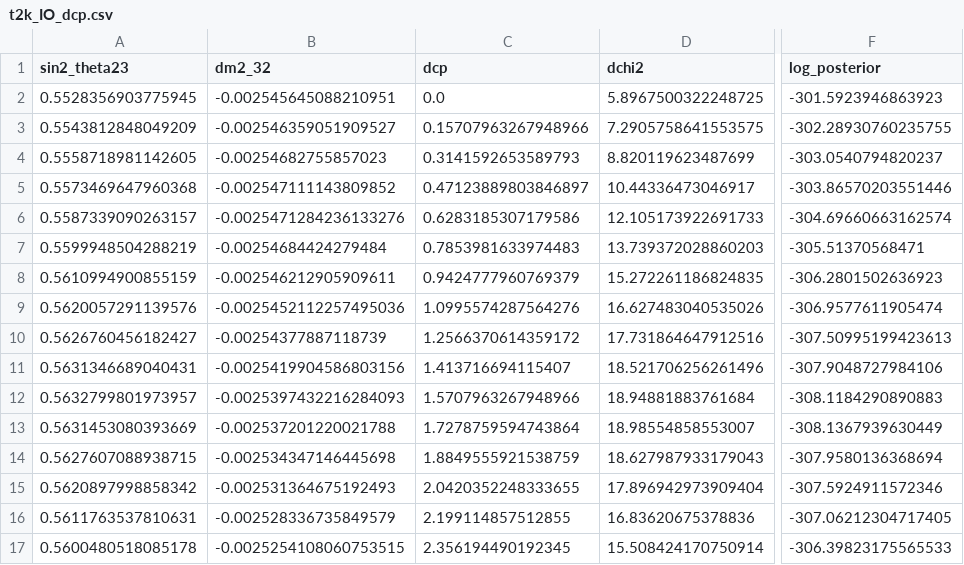
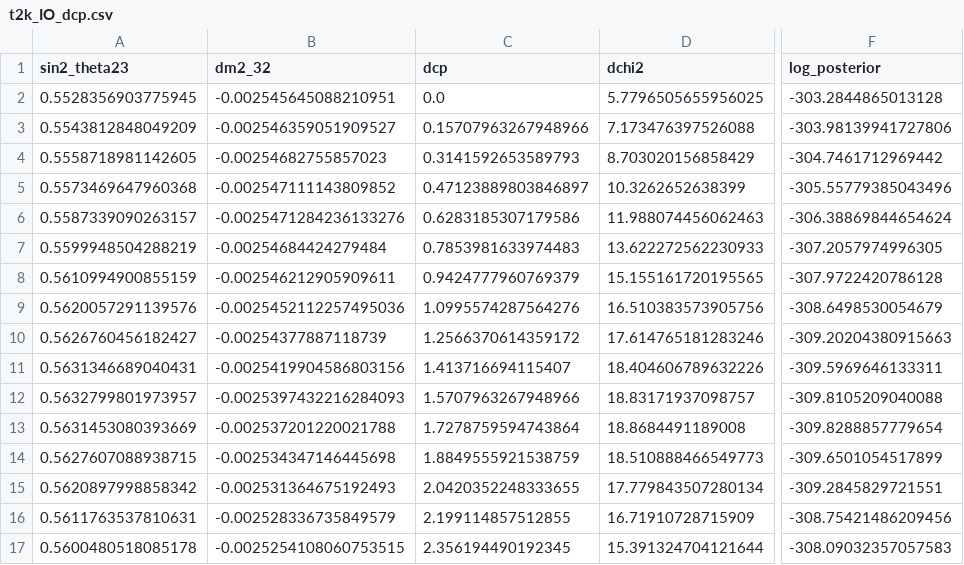
Before and after one commit to Newtrinos-org/newtrinos-verifications, a CSV file: entries/10.1103_gh5j-5cwv/results/t2k_IO_dcp.csv, drawn as a sheet; only a part is shown, gaps mark what is left out; the diff covers the shown part only; the diff names each change by its address in the sheet, - before the commit and + after, or states it on an @@ line.

```diff
--- a/entries/10.1103_gh5j-5cwv/results/t2k_IO_dcp.csv
+++ b/entries/10.1103_gh5j-5cwv/results/t2k_IO_dcp.csv
-D2 (dchi2): 5.8967500322248725
+D2 (dchi2): 5.7796505655956025
-F2 (log_posterior): -301.5923946863923
+F2 (log_posterior): -303.2844865013128
-D3 (dchi2): 7.2905758641553575
+D3 (dchi2): 7.173476397526088
-F3 (log_posterior): -302.28930760235755
+F3 (log_posterior): -303.98139941727806
-D4 (dchi2): 8.820119623487699
+D4 (dchi2): 8.703020156858429
-F4 (log_posterior): -303.0540794820237
+F4 (log_posterior): -304.7461712969442
-D5 (dchi2): 10.44336473046917
+D5 (dchi2): 10.3262652638399
-F5 (log_posterior): -303.86570203551446
+F5 (log_posterior): -305.55779385043496
-D6 (dchi2): 12.105173922691733
+D6 (dchi2): 11.988074456062463
-F6 (log_posterior): -304.69660663162574
+F6 (log_posterior): -306.38869844654624
-D7 (dchi2): 13.739372028860203
+D7 (dchi2): 13.622272562230933
-F7 (log_posterior): -305.51370568471
+F7 (log_posterior): -307.2057974996305
-D8 (dchi2): 15.272261186824835
+D8 (dchi2): 15.155161720195565
-F8 (log_posterior): -306.2801502636923
+F8 (log_posterior): -307.9722420786128
-D9 (dchi2): 16.627483040535026
+D9 (dchi2): 16.510383573905756
-F9 (log_posterior): -306.9577611905474
+F9 (log_posterior): -308.6498530054679
-D10 (dchi2): 17.731864647912516
+D10 (dchi2): 17.614765181283246
-F10 (log_posterior): -307.50995199423613
+F10 (log_posterior): -309.20204380915663
-D11 (dchi2): 18.521706256261496
+D11 (dchi2): 18.404606789632226
-F11 (log_posterior): -307.9048727984106
+F11 (log_posterior): -309.5969646133311
-D12 (dchi2): 18.94881883761684
+D12 (dchi2): 18.83171937098757
-F12 (log_posterior): -308.1184290890883
+F12 (log_posterior): -309.8105209040088
-D13 (dchi2): 18.98554858553007
+D13 (dchi2): 18.8684491189008
-F13 (log_posterior): -308.1367939630449
+F13 (log_posterior): -309.8288857779654
-D14 (dchi2): 18.627987933179043
+D14 (dchi2): 18.510888466549773
-F14 (log_posterior): -307.9580136368694
+F14 (log_posterior): -309.6501054517899
-D15 (dchi2): 17.896942973909404
+D15 (dchi2): 17.779843507280134
-F15 (log_posterior): -307.5924911572346
+F15 (log_posterior): -309.2845829721551
-D16 (dchi2): 16.83620675378836
+D16 (dchi2): 16.71910728715909
-F16 (log_posterior): -307.06212304717405
+F16 (log_posterior): -308.75421486209456
-D17 (dchi2): 15.508424170750914
+D17 (dchi2): 15.391324704121644
-F17 (log_posterior): -306.39823175565533
+F17 (log_posterior): -308.09032357057583
```
Also changed, not shown: 50 edited cells elsewhere in this file, entries/10.1038_s41586-025-09599-3/results/nova_t2k_IO_dcp_ssth23.csv, entries/10.1038_s41586-025-09599-3/results/nova_t2k_NO_dcp.csv, 16 other files.
